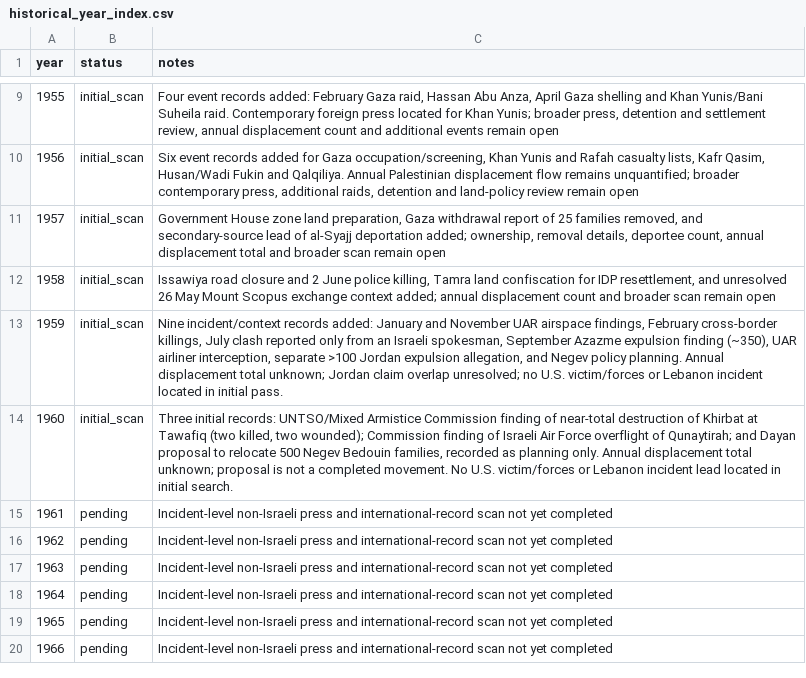
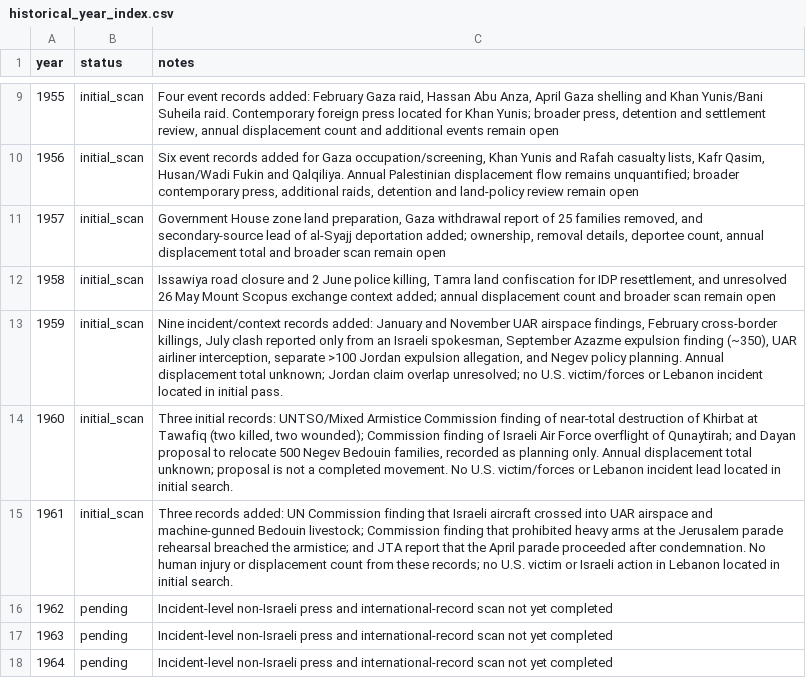
Before and after one commit to pskeffington/war_crimes_palestine_compiler, a CSV file: data/historical_year_index.csv, drawn as a sheet; only a part is shown, gaps mark what is left out; the shorter side is filled out with more unchanged rows.

Commit message:
Add 1961 UN findings and foreign press records

```diff
--- a/data/historical_year_index.csv
+++ b/data/historical_year_index.csv
@@ -14,3 +14,3 @@ year,status,notes
 1960,initial_scan,"Three initial records: UNTSO/Mixed Armistice Commission finding of near-total destruction of Khirbat at Tawafiq (two killed, two wounded); Commission finding of Israeli Air Force overflight of Qunaytirah; and Dayan proposal to relocate 500 Negev Bedouin families, recorded as planning only. Annual displacement total unknown; proposal is not a completed movement. No U.S. victim/forces or Lebanon incident lead located in initial search."
-1961,pending,"Incident-level non-Israeli press and international-record scan not yet completed"
+1961,initial_scan,"Three records added: UN Commission finding that Israeli aircraft crossed into UAR airspace and machine-gunned Bedouin livestock; Commission finding that prohibited heavy arms at the Jerusalem parade rehearsal breached the armistice; and JTA report that the April parade proceeded after condemnation. No human injury or displacement count from these records; no U.S. victim or Israeli action in Lebanon located in initial search."
 1962,pending,"Incident-level non-Israeli press and international-record scan not yet completed"
```
